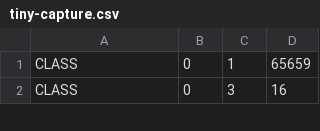
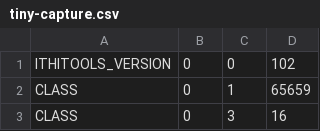
Before and after one commit to private-octopus/ithitools, a CSV file: data/tiny-capture.csv, drawn as a sheet; only a part is shown; the diff names each change by its address in the sheet, - before the commit and + after, or states it on an @@ line.

Commit message:
Adding version number to capture files

```diff
--- a/data/tiny-capture.csv
+++ b/data/tiny-capture.csv
+row 1: ITHITOOLS_VERSION | 0 | 0 | 102
```
Also changed, not shown: 3 other files.
